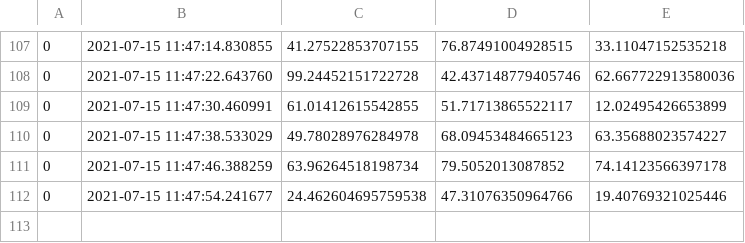
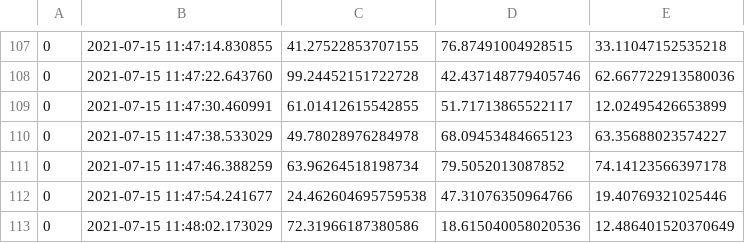
Before and after one commit to dnaneet/ComputationalMechanicsPlayGround, a CSV file: SHM/data.csv, drawn as a sheet; only a part is shown, gaps mark what is left out.

Commit message:
updating data

```diff
--- a/SHM/data.csv
+++ b/SHM/data.csv
@@ -112 +112,2 @@
 0,2021-07-15 11:47:54.241677,24.462604695759538,47.31076350964766,19.40769321025446
+0,2021-07-15 11:48:02.173029,72.31966187380586,18.615040058020536,12.486401520370649
```
